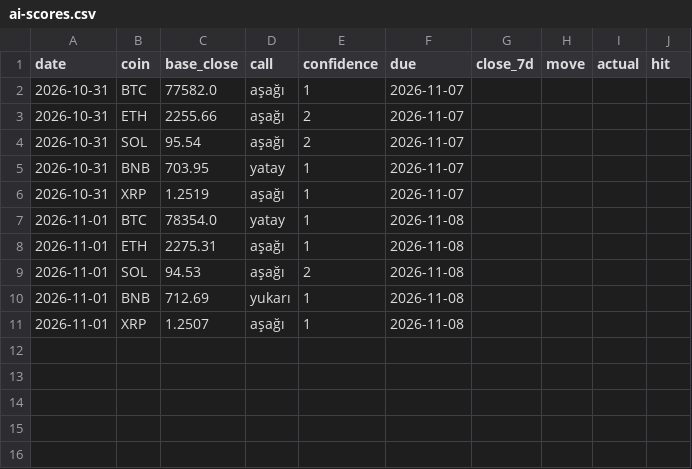
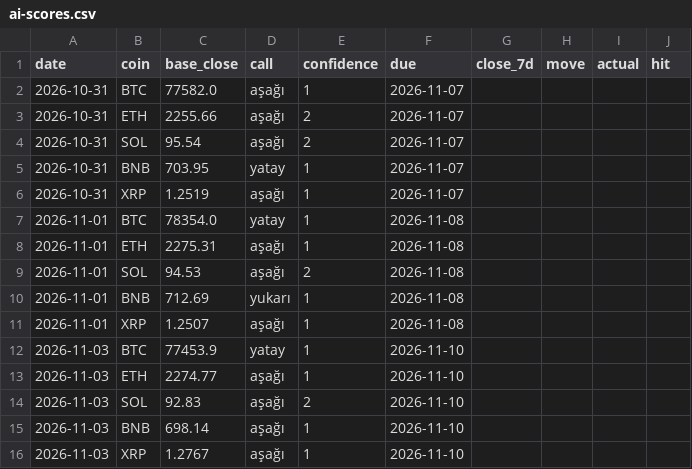
Before and after one commit to mertrumi-dev/ft-lab, a CSV file: docs/fresh/ai-scores.csv, drawn as a sheet; the diff names each change by its address in the sheet, - before the commit and + after, or states it on an @@ line.

```diff
--- a/docs/fresh/ai-scores.csv
+++ b/docs/fresh/ai-scores.csv
+row 12: 2026-11-03 | BTC | 77453.9 | yatay | 1 | 2026-11-10
+row 13: 2026-11-03 | ETH | 2274.77 | aşağı | 1 | 2026-11-10
+row 14: 2026-11-03 | SOL | 92.83 | aşağı | 2 | 2026-11-10
+row 15: 2026-11-03 | BNB | 698.14 | aşağı | 1 | 2026-11-10
+row 16: 2026-11-03 | XRP | 1.2767 | aşağı | 1 | 2026-11-10
```
Also changed, not shown: 6 other files.
